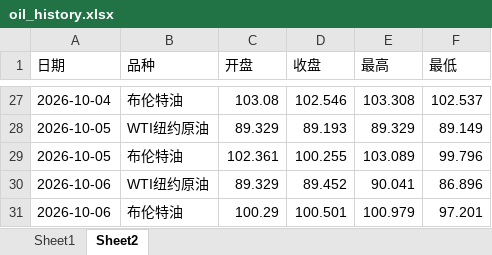
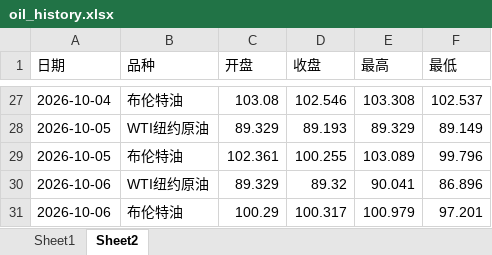
Before and after one commit to no532/Oil-price-update, an Excel workbook: 国际/oil_history.xlsx, sheet Sheet2, drawn as a sheet; only a part is shown, gaps mark what is left out; values as stored, in another font and other column widths than the file's, no borders; the diff names each change by its address in the sheet, - before the commit and + after, or states it on an @@ line.

```diff
--- a/国际/oil_history.xlsx (sheet Sheet2)
+++ b/国际/oil_history.xlsx (sheet Sheet2)
-D30 (收盘): 89.452
+D30 (收盘): 89.32
-D31 (收盘): 100.501
+D31 (收盘): 100.317
```
Also changed, not shown: sheet Sheet1, 2 other files.
